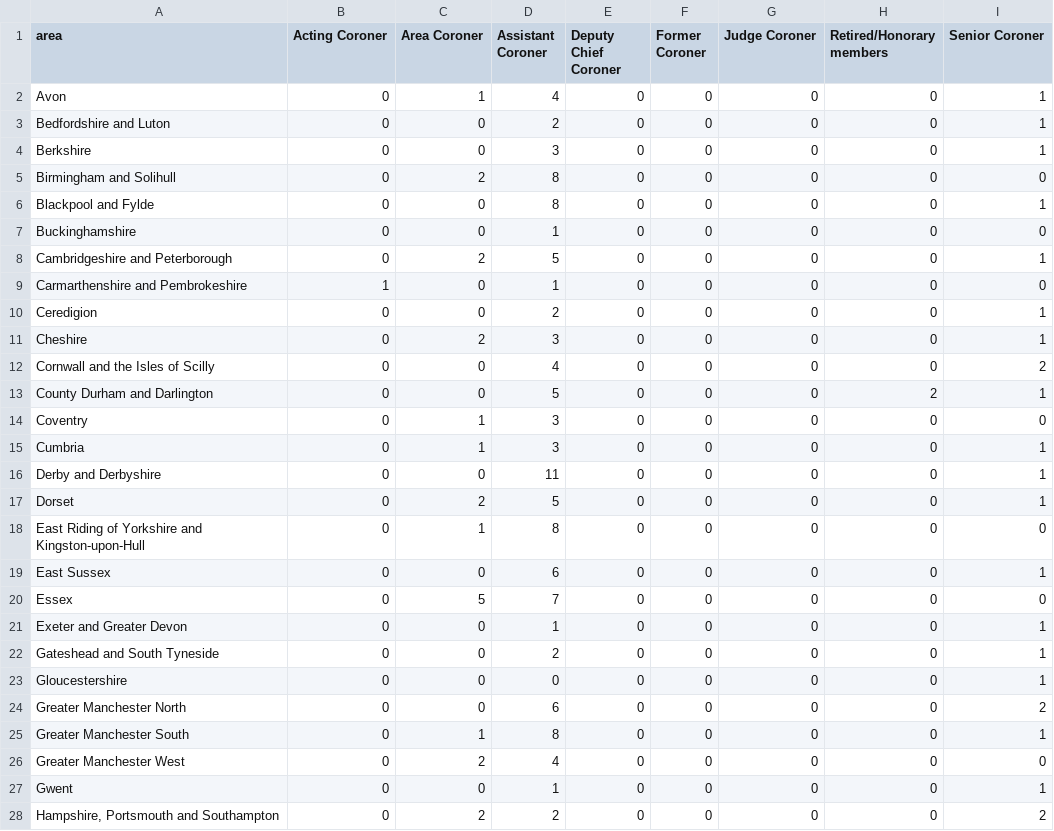
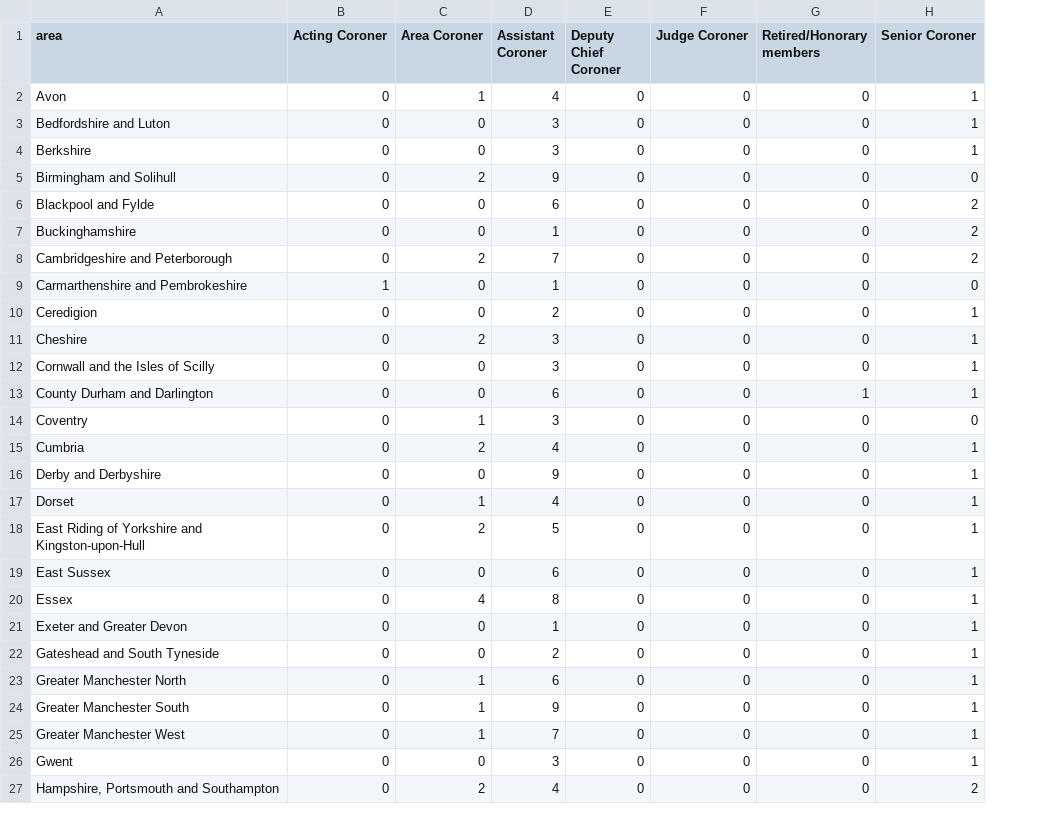
Before and after one commit to maxafanasiev/test_actions, a CSV file: src/analyse/counts/data/name/area-counts.csv, drawn as a sheet; only a part is shown; removed rows and columns are numbered as before the commit, all else as after; the diff covers the shown part only; the diff names each change by its address in the sheet, - before the commit and + after, or states it on an @@ line.

```diff
--- a/src/analyse/counts/data/name/area-counts.csv
+++ b/src/analyse/counts/data/name/area-counts.csv
-column F (Former Coroner), rows 2-22: all 0; rows 24-28: all 0
-D3 (Assistant Coroner): 2
+D3 (Assistant Coroner): 3
-D5 (Assistant Coroner): 8
+D5 (Assistant Coroner): 9
-D6 (Assistant Coroner): 8
+D6 (Assistant Coroner): 6
-H6 (Senior Coroner): 1
+H6 (Senior Coroner): 2
-H7 (Senior Coroner): 0
+H7 (Senior Coroner): 2
-D8 (Assistant Coroner): 5
+D8 (Assistant Coroner): 7
-H8 (Senior Coroner): 1
+H8 (Senior Coroner): 2
-D12 (Assistant Coroner): 4
+D12 (Assistant Coroner): 3
-H12 (Senior Coroner): 2
+H12 (Senior Coroner): 1
-D13 (Assistant Coroner): 5
+D13 (Assistant Coroner): 6
-G13 (Retired/Honorary members): 2
+G13 (Retired/Honorary members): 1
-C15 (Area Coroner): 1
+C15 (Area Coroner): 2
-D15 (Assistant Coroner): 3
+D15 (Assistant Coroner): 4
-D16 (Assistant Coroner): 11
+D16 (Assistant Coroner): 9
-C17 (Area Coroner): 2
+C17 (Area Coroner): 1
-D17 (Assistant Coroner): 5
+D17 (Assistant Coroner): 4
-C18 (Area Coroner): 1
+C18 (Area Coroner): 2
-D18 (Assistant Coroner): 8
+D18 (Assistant Coroner): 5
-H18 (Senior Coroner): 0
+H18 (Senior Coroner): 1
-C20 (Area Coroner): 5
+C20 (Area Coroner): 4
-D20 (Assistant Coroner): 7
+D20 (Assistant Coroner): 8
-H20 (Senior Coroner): 0
+H20 (Senior Coroner): 1
-row 23: Gloucestershire | 0 | 0 | 0 | 0 | 0 | 0 | 0 | 1
-C23 (Area Coroner): 0
+C23 (Area Coroner): 1
-H23 (Senior Coroner): 2
+H23 (Senior Coroner): 1
-D24 (Assistant Coroner): 8
+D24 (Assistant Coroner): 9
-C25 (Area Coroner): 2
+C25 (Area Coroner): 1
-D25 (Assistant Coroner): 4
+D25 (Assistant Coroner): 7
-H25 (Senior Coroner): 0
+H25 (Senior Coroner): 1
-D26 (Assistant Coroner): 1
+D26 (Assistant Coroner): 3
-D27 (Assistant Coroner): 2
+D27 (Assistant Coroner): 4
```
Also changed, not shown: 1 added row, 3 removed rows and 62 edited cells elsewhere in this file, src/analyse/counts/data/name/name-counts.csv, src/analyse/counts/data/name/name-years.csv, 27 other files.
